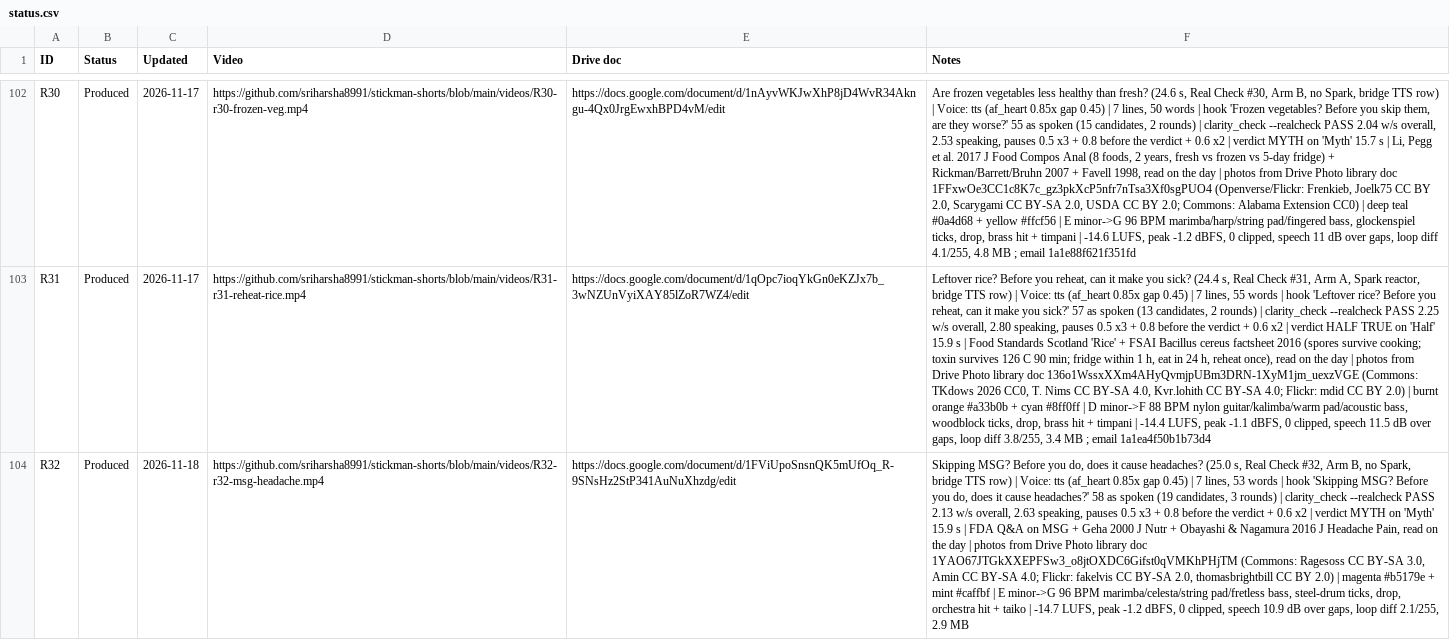
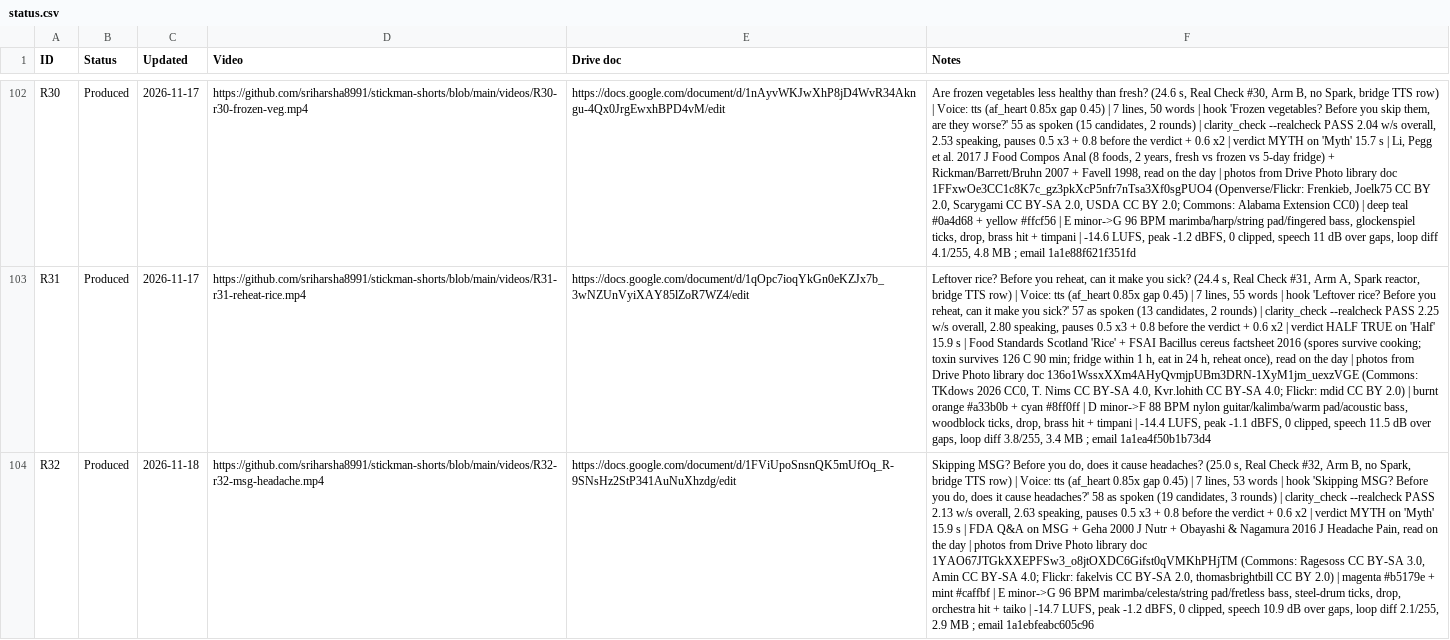
Before and after one commit to sriharsha8991/stickman-shorts, a CSV file: plan/status.csv, drawn as a sheet; only a part is shown, gaps mark what is left out; the diff names each change by its address in the sheet, - before the commit and + after, or states it on an @@ line.

```diff
--- a/plan/status.csv
+++ b/plan/status.csv
-F104 (Notes): …2.9 MB
+F104 (Notes): …2.9 MB ; email 1a1ebfeabc605c96
```
Also changed, not shown: 1 other file.
